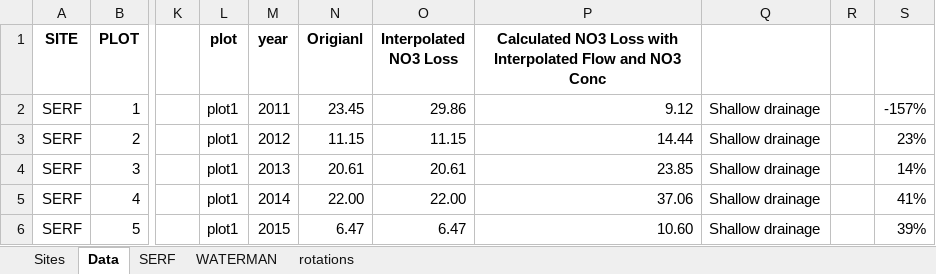
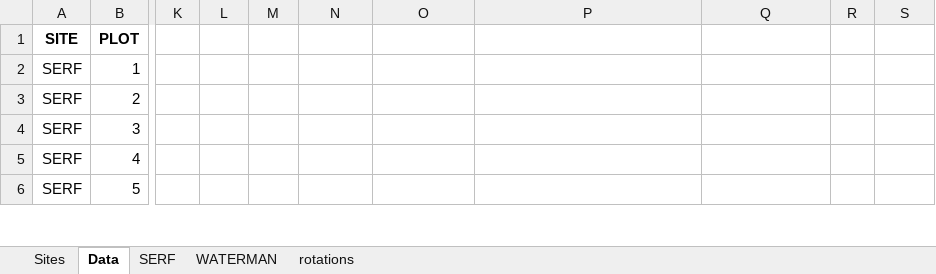
Before and after one commit to CSCAP/Sustainable_Corn_Paper, an Excel workbook: Data/flow/NO3-N Loss.xlsx, sheet Data, drawn as a sheet; only a part is shown, gaps mark what is left out; values as stored, in another font and other column widths than the file's, no borders; the diff covers the shown part only; the diff names each change by its address in the sheet, - before the commit and + after, or states it on an @@ line.

Commit message:
minor edit to the spreadsheet

```diff
--- a/Data/flow/NO3-N Loss.xlsx (sheet Data)
+++ b/Data/flow/NO3-N Loss.xlsx (sheet Data)
-L1: plot
+L1: (empty)
-M1: year
+M1: (empty)
-N1: Origianl
+N1: (empty)
-O1: Interpolated NO3 Loss
+O1: (empty)
-P1: Calculated NO3 Loss with Interpolated Flow and NO3 Conc
+P1: (empty)
-L2:L6: plot1
+L2:L6: (empty)
-M2: 2011
+M2: (empty)
-N2: 23.45
+N2: (empty)
-O2: 29.86
+O2: (empty)
-P2: 9.12
+P2: (empty)
-Q2:Q6: Shallow drainage
+Q2:Q6: (empty)
-S2: -157%
+S2: (empty)
-M3: 2012
+M3: (empty)
-N3: 11.15
+N3: (empty)
-O3: 11.15
+O3: (empty)
-P3: 14.44
+P3: (empty)
-S3: 23%
+S3: (empty)
-M4: 2013
+M4: (empty)
-N4: 20.61
+N4: (empty)
-O4: 20.61
+O4: (empty)
-P4: 23.85
+P4: (empty)
-S4: 14%
+S4: (empty)
-M5: 2014
+M5: (empty)
-N5: 22.00
+N5: (empty)
-O5: 22.00
+O5: (empty)
-P5: 37.06
+P5: (empty)
-S5: 41%
+S5: (empty)
-M6: 2015
+M6: (empty)
-N6: 6.47
+N6: (empty)
-O6: 6.47
+O6: (empty)
-P6: 10.60
+P6: (empty)
-S6: 39%
+S6: (empty)
```
Also changed, not shown: 174 edited cells elsewhere in this sheet, sheet SERF, formulas that keep their value.
